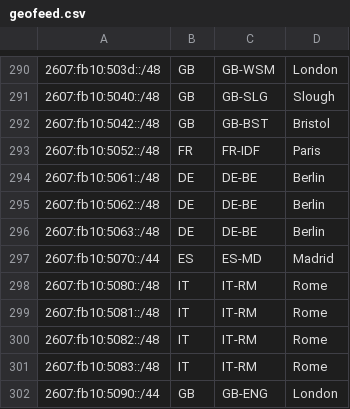
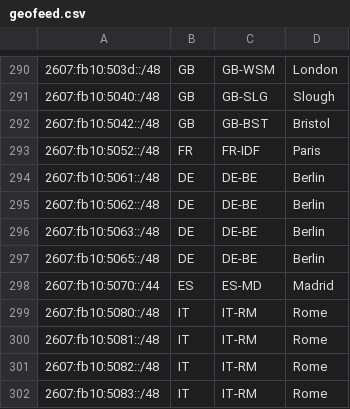
Before and after one commit to Netflix/nflx-geofeed, a CSV file: geofeed.csv, drawn as a sheet; only a part is shown, gaps mark what is left out; the shorter side is filled out with more unchanged rows.

Commit message:
add 2607:fb10:5065::/48 Berlin

```diff
--- a/geofeed.csv
+++ b/geofeed.csv
@@ -296,2 +296,3 @@
 2607:fb10:5063::/48,DE,DE-BE,Berlin,
+2607:fb10:5065::/48,DE,DE-BE,Berlin,
 2607:fb10:5070::/44,ES,ES-MD,Madrid,
```
